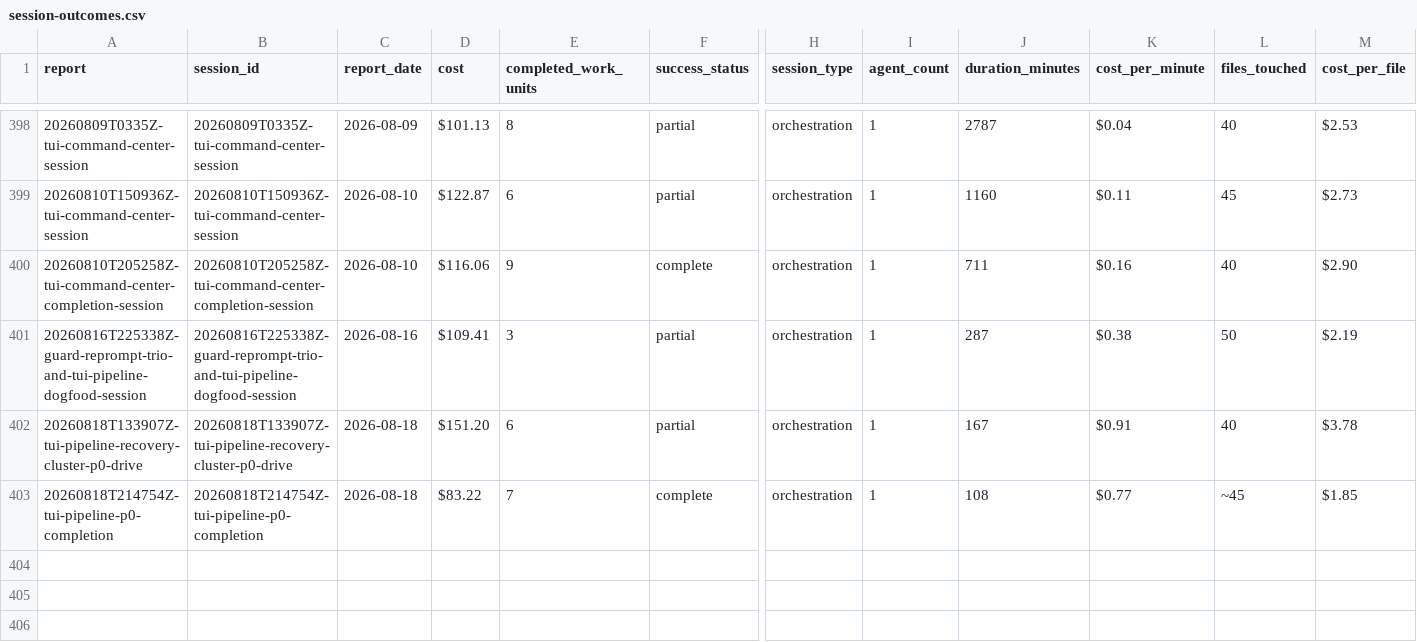
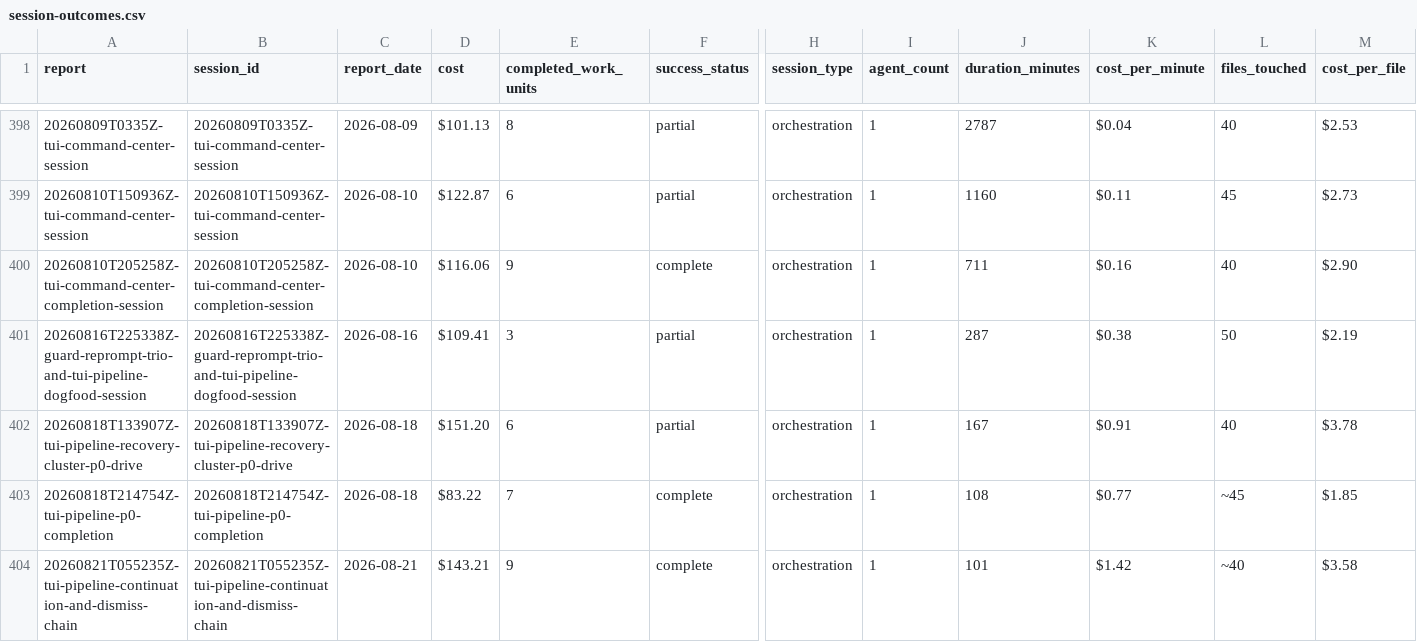
Before and after one commit to cbrenner04/jarvis, a CSV file: reports/session-outcomes.csv, drawn as a sheet; only a part is shown, gaps mark what is left out; rows hold the shown columns only; the diff names each change by its address in the sheet, - before the commit and + after, or states it on an @@ line.

```diff
--- a/reports/session-outcomes.csv
+++ b/reports/session-outcomes.csv
+row 404: 20260821T055235Z-tui-pipeline-continuation-and-dismiss-chain | 20260821T055235Z-tui-pipeline-continuation-and-dismiss-chain | 2026-08-21 | $143.21 | 9 | complete | orchestration | 1 | 101 | $1.42 | ~40 | $3.58
```
Also changed, not shown: reports/operator-outcomes.csv, reports/session-costs.csv.
